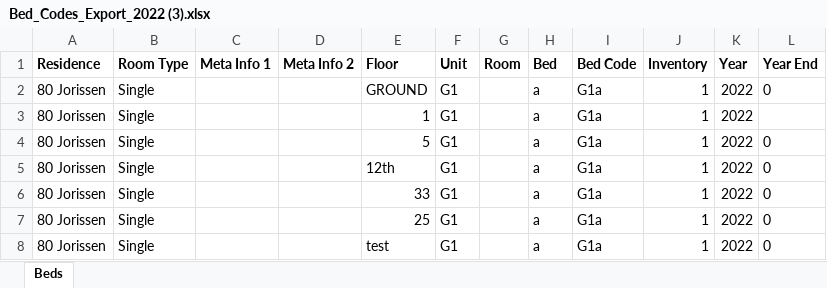
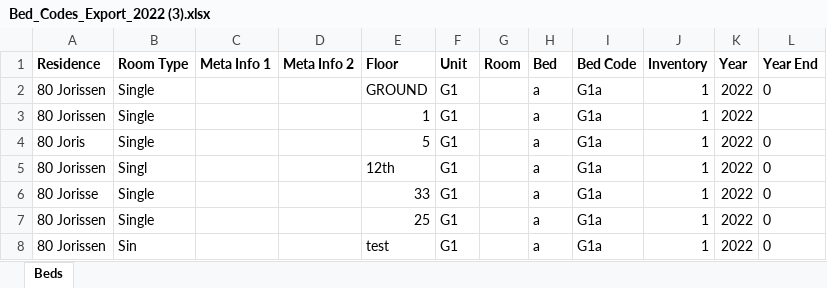
Before and after one commit to INSPIRE-IS/campus-africa-system, an Excel workbook: public/uploads/Bed_Codes_Export_2022 (3).xlsx, sheet Beds, drawn as a sheet; values as stored, in another font and other column widths than the file's, no borders; the diff names each change by its address in the sheet, - before the commit and + after, or states it on an @@ line.

```diff
--- a/public/uploads/Bed_Codes_Export_2022 (3).xlsx (sheet Beds)
+++ b/public/uploads/Bed_Codes_Export_2022 (3).xlsx (sheet Beds)
-A4 (Residence): 80 Jorissen
+A4 (Residence): 80 Joris
-B5 (Room Type): Single
+B5 (Room Type): Singl
-A6 (Residence): 80 Jorissen
+A6 (Residence): 80 Jorisse
-B8 (Room Type): Single
+B8 (Room Type): Sin
```
Also changed, not shown: 3 other files.
